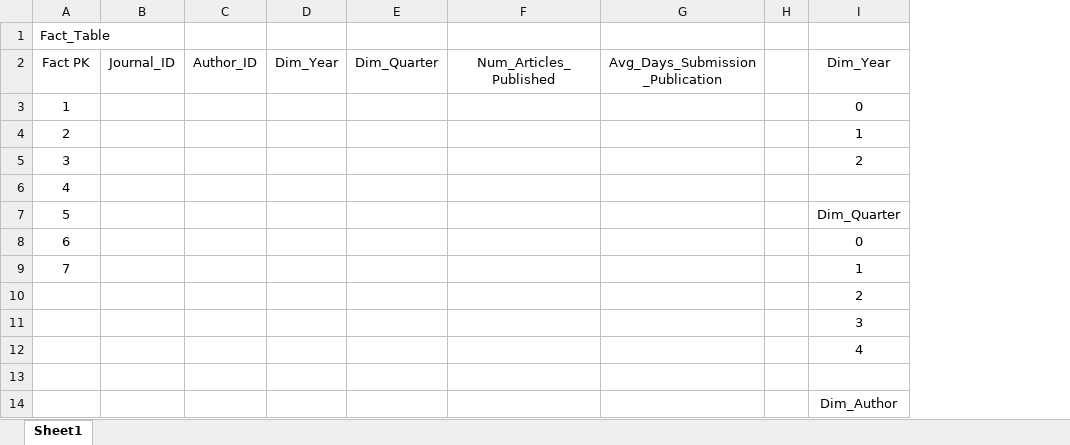
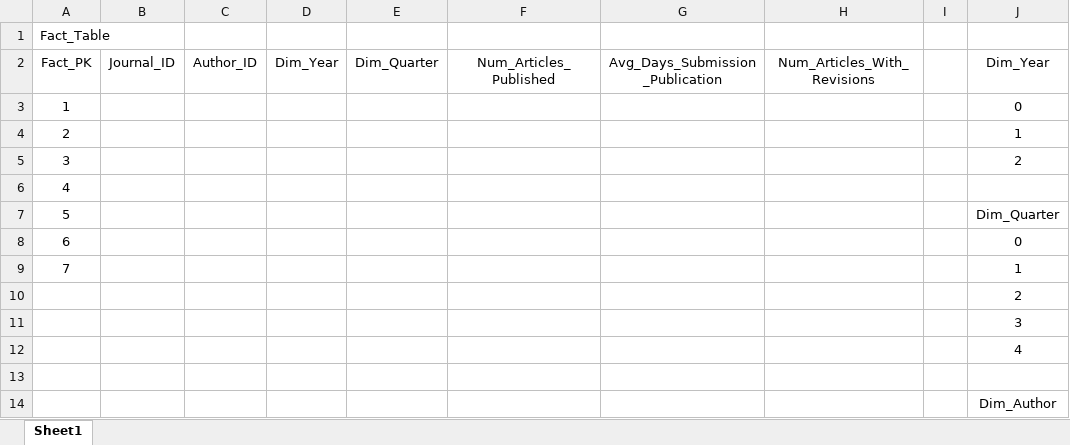
Before and after one commit to nziegler87/CS5200-Realize-Relational-Database-and-Star-Schema, an Excel workbook: NatesThoughtsOnFactTables.xlsx, sheet Sheet1, drawn as a sheet; only a part is shown; values as stored, in another font and other column widths than the file's, no borders; the diff names each change by its address in the sheet, - before the commit and + after, or states it on an @@ line.

Commit message:
Update NatesThoughtsOnFactTables.xlsx

```diff
--- a/NatesThoughtsOnFactTables.xlsx (sheet Sheet1)
+++ b/NatesThoughtsOnFactTables.xlsx (sheet Sheet1)
+column H (Num_Articles_With_Revisions), empty
-A2: Fact PK
+A2: Fact_PK
```
